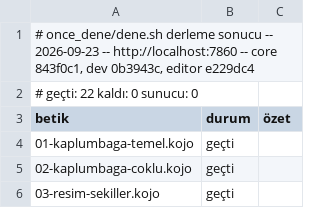
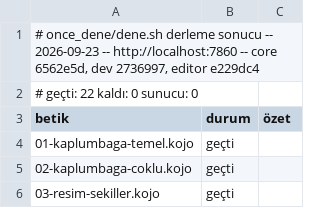
Before and after one commit to bulent2k2/koco-deploy, a TSV file: once_dene/sonuclar/derleme.tsv, drawn as a sheet; only a part is shown.

```diff
--- a/once_dene/sonuclar/derleme.tsv
+++ b/once_dene/sonuclar/derleme.tsv
@@ -1,2 +1,2 @@
-# once_dene/dene.sh derleme sonucu -- 2026-09-23 -- http://localhost:7860 -- core 843f0c1, dev 0b3943c, editor e229dc4
+# once_dene/dene.sh derleme sonucu -- 2026-09-23 -- http://localhost:7860 -- core 6562e5d, dev 2736997, editor e229dc4
 # geçti: 22   kaldı: 0   sunucu: 0
```
Also changed, not shown: once_dene/sonuclar/calisma.tsv.
